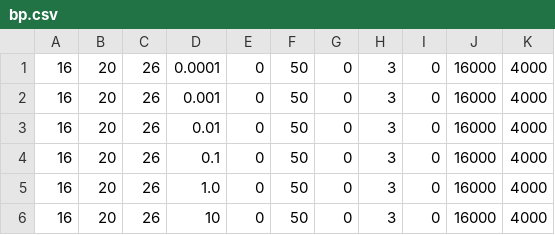
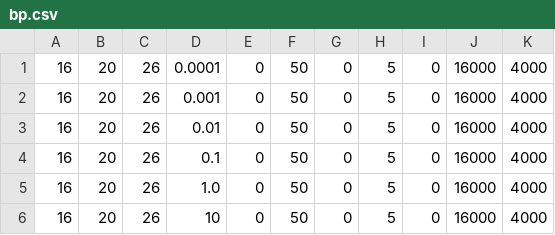
Before and after one commit to seanballais/letter-recognition-nn, a CSV file: parameters/bp.csv, drawn as a sheet.

```diff
--- a/parameters/bp.csv
+++ b/parameters/bp.csv
@@ -1,6 +1,6 @@
-16,20,26,0.0001,0,50,0,3,0,16000,4000
-16,20,26,0.001,0,50,0,3,0,16000,4000
-16,20,26,0.01,0,50,0,3,0,16000,4000
-16,20,26,0.1,0,50,0,3,0,16000,4000
-16,20,26,1.0,0,50,0,3,0,16000,4000
-16,20,26,10,0,50,0,3,0,16000,4000
+16,20,26,0.0001,0,50,0,5,0,16000,4000
+16,20,26,0.001,0,50,0,5,0,16000,4000
+16,20,26,0.01,0,50,0,5,0,16000,4000
+16,20,26,0.1,0,50,0,5,0,16000,4000
+16,20,26,1.0,0,50,0,5,0,16000,4000
+16,20,26,10,0,50,0,5,0,16000,4000
```
Also changed, not shown: parameters/ga.csv, 1 other file.
